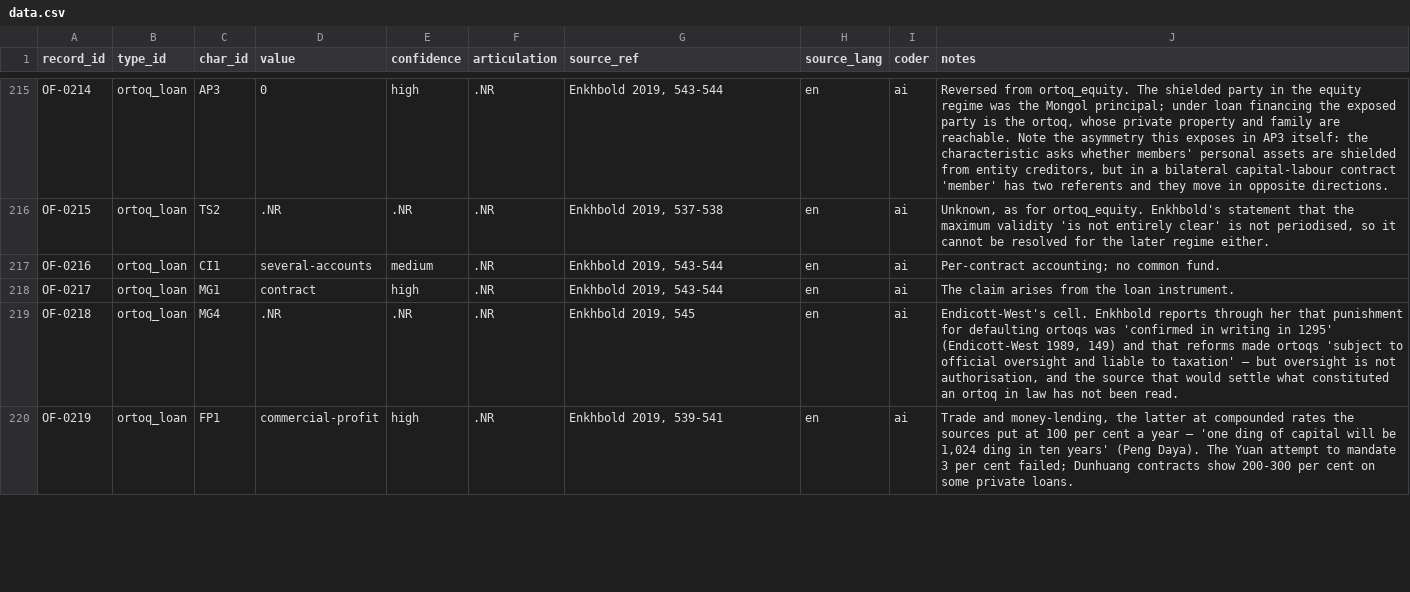
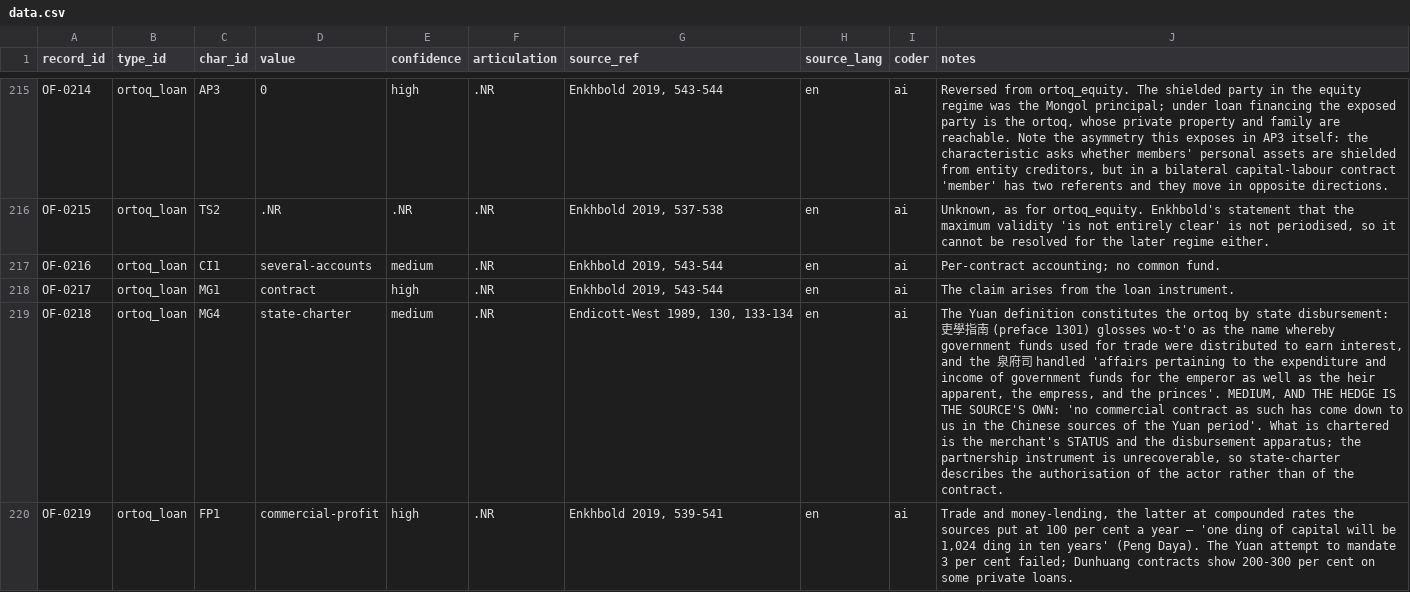
Before and after one commit to michaelschiltz/HistorEE_codebooks, a CSV file: datasets/organizational_forms/data.csv, drawn as a sheet; only a part is shown, gaps mark what is left out; the diff covers the shown part only; the diff names each change by its address in the sheet, - before the commit and + after, or states it on an @@ line.

Commit message:
and a few more edits on ortoq material

```diff
--- a/datasets/organizational_forms/data.csv
+++ b/datasets/organizational_forms/data.csv
-D219 (value): .NR
+D219 (value): state-charter
-E219 (confidence): .NR
+E219 (confidence): medium
-G219 (source_ref): Enkhbold 2019, 545
+G219 (source_ref): Endicott-West 1989, 130, 133-134
-J219 (notes): Endicott-West's cell. Enkhbold reports through her that punishment for defaulting ortoqs was 'confirmed in writing in 1295' (Endicott-West 1989, 149) and that reforms made ortoqs 'subject to official oversight and liable to taxation' — but oversight is not authorisation, and the source that would settle what constituted an ortoq in law has not been read.
+J219 (notes): The Yuan definition constitutes the ortoq by state disbursement: 吏學指南 (preface 1301) glosses wo-t'o as the name whereby government funds used for trade were distributed to earn interest, and the 泉府司 handled 'affairs pertaining to the expenditure and income of government funds for the emperor as well as the heir apparent, the empress, and the princes'. MEDIUM, AND THE HEDGE IS THE SOURCE'S OWN: 'no commercial contract as such has come down to us in the Chinese sources of the Yuan period'. What is chartered is the merchant's STATUS and the disbursement apparatus; the partnership instrument is unrecoverable, so state-charter describes the authorisation of the actor rather than of the contract.
```
Also changed, not shown: 1 added row and 10 edited cells elsewhere in this file, vocabularies/loss_mitigation_type.csv, vocabularies/organizational_form_type.csv, 3 other files.
